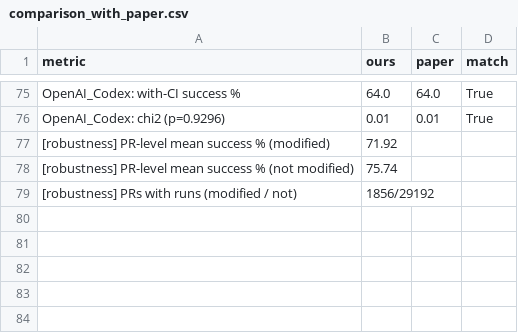
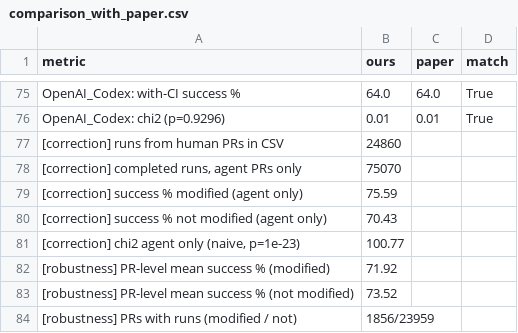
Before and after one commit to alisidd-00/Beyond-Build-Success, a CSV file: results/replication/comparison_with_paper.csv, drawn as a sheet; only a part is shown, gaps mark what is left out.

```diff
--- a/results/replication/comparison_with_paper.csv
+++ b/results/replication/comparison_with_paper.csv
@@ -76,4 +76,9 @@ OpenAI_Codex: with-CI success %,64.0,64.0,True
 OpenAI_Codex: chi2 (p=0.9296),0.01,0.01,True
+[correction] runs from human PRs in CSV,24860,,
+"[correction] completed runs, agent PRs only",75070,,
+[correction] success % modified (agent only),75.59,,
+[correction] success % not modified (agent only),70.43,,
+"[correction] chi2 agent only (naive, p=1e-23)",100.77,,
 [robustness] PR-level mean success % (modified),71.92,,
-[robustness] PR-level mean success % (not modified),75.74,,
-[robustness] PRs with runs (modified / not),1856/29192,,
+[robustness] PR-level mean success % (not modified),73.52,,
+[robustness] PRs with runs (modified / not),1856/23959,,
```
Also changed, not shown: results/replication/rq1_ci_distribution.csv, results/replication/rq1_project_stats.csv, 5 other files.
